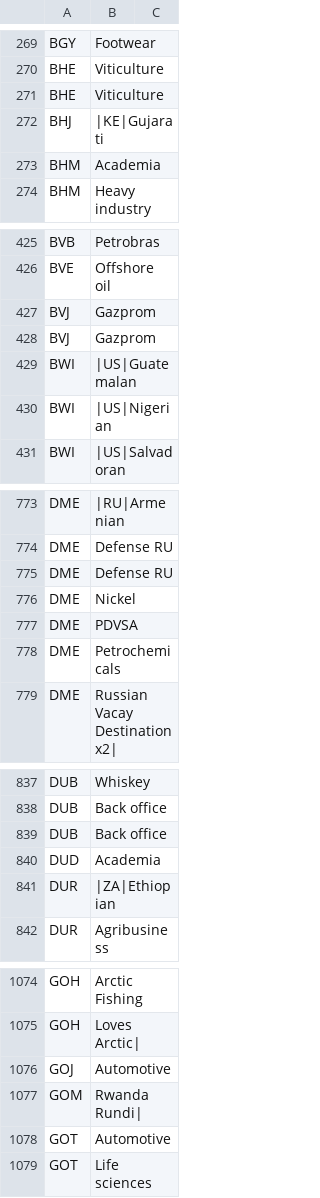
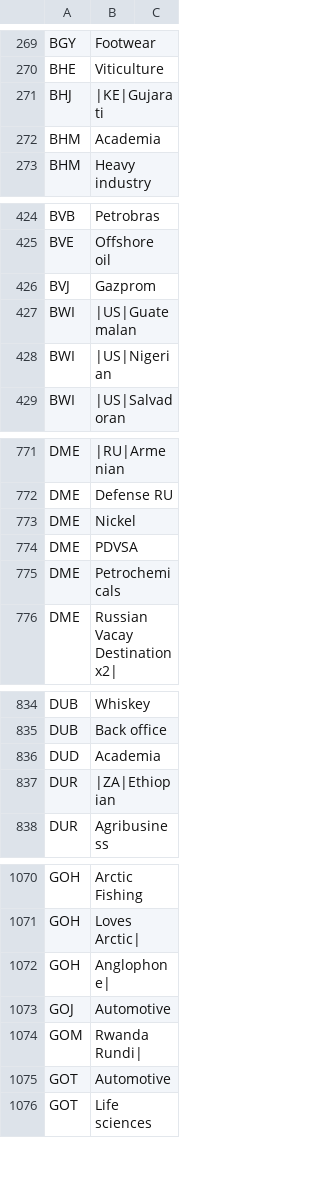
Before and after one commit to sayeeed/airline, a CSV file: airline-data/affinity-patch-list.csv, drawn as a sheet; only a part is shown, gaps mark what is left out; removed rows and columns are numbered as before the commit, all else as after; the diff covers the shown part only; the diff names each change by its address in the sheet, - before the commit and + after, or states it on an @@ line.

```diff
--- a/airline-data/affinity-patch-list.csv
+++ b/airline-data/affinity-patch-list.csv
-row 271: BHE | Viticulture
-row 428: BVJ | Gazprom
-row 775: DME | Defense RU
-row 839: DUB | Back office
+row 1072: GOH | Anglophone
```
Also changed, not shown: 12 added rows, 19 removed rows and 2 edited cells elsewhere in this file, airline-data/country-data.csv, airline-data/removal-airports.csv, 13 other files.
